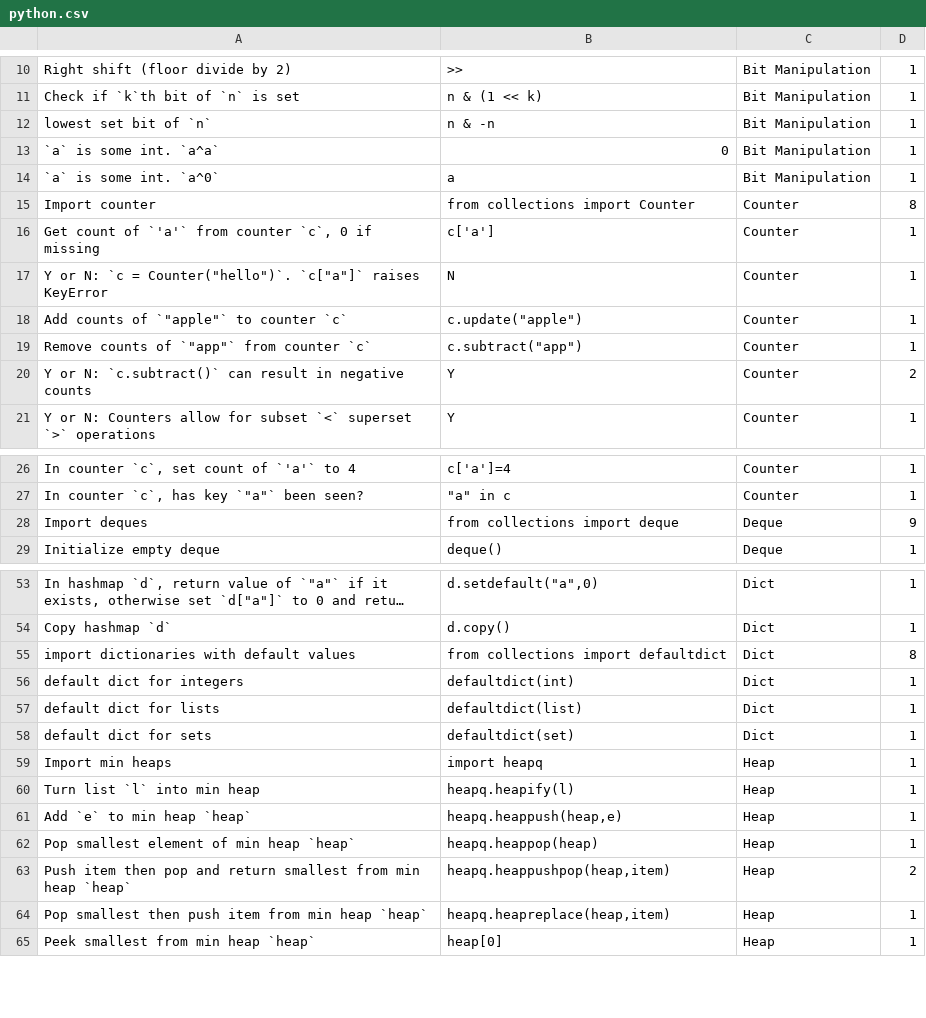
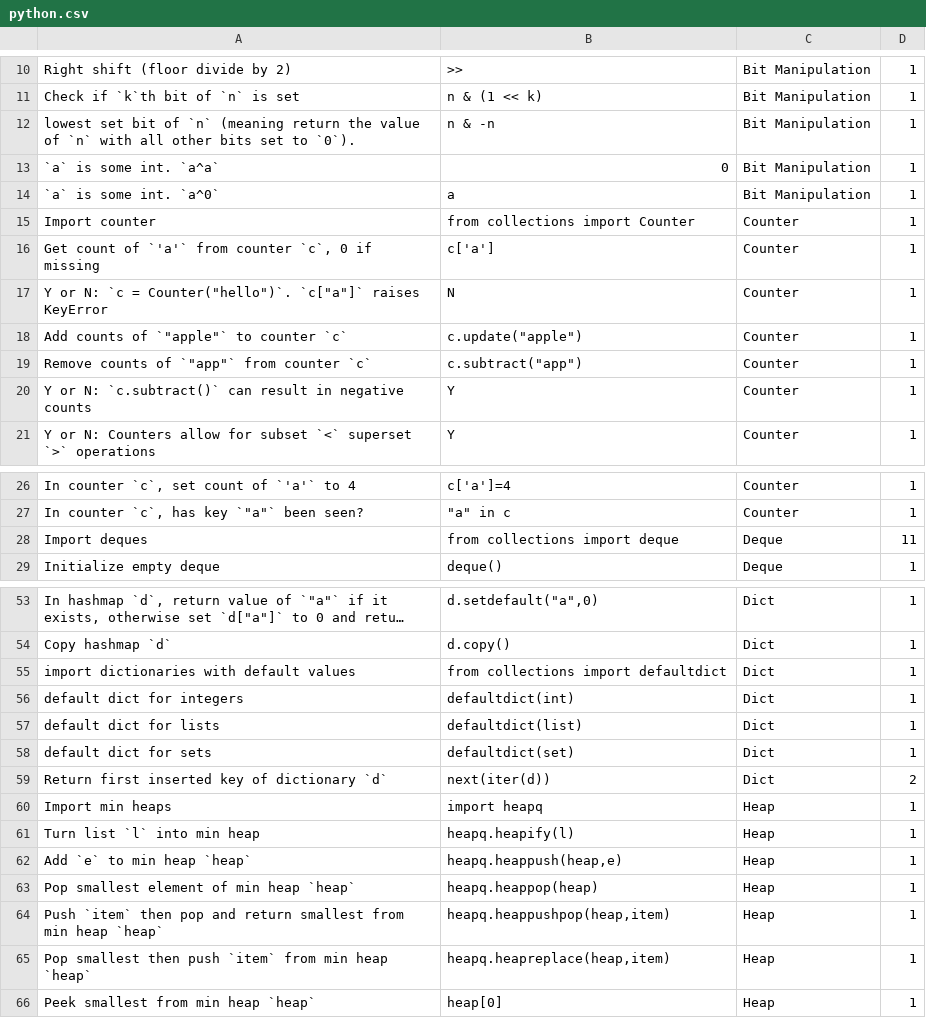
Before and after one commit to sy536/python-quiz, a CSV file: python.csv, drawn as a sheet; only a part is shown, gaps mark what is left out; long unchanged cells end in …; the diff covers the shown part only.

```diff
--- a/python.csv
+++ b/python.csv
@@ -11,6 +11,6 @@
 "Check if `k`th bit of `n` is set","n & (1 << k)","Bit Manipulation",1
-"lowest set bit of `n`","n & -n","Bit Manipulation",1
+"lowest set bit of `n` (meaning return the value of `n` with all other bits set to `0`).","n & -n","Bit Manipulation",1
 "`a` is some int. `a^a`","0","Bit Manipulation",1
 "`a` is some int. `a^0`","a","Bit Manipulation",1
-"Import counter","from collections import Counter","Counter",8
+"Import counter","from collections import Counter","Counter",1
 "Get count of `'a'` from counter `c`, 0 if missing","c['a']","Counter",1
@@ -19,3 +19,3 @@
 "Remove counts of `""app""` from counter `c`","c.subtract(""app"")","Counter",1
-"Y or N: `c.subtract()` can result in negative counts","Y","Counter",2
+"Y or N: `c.subtract()` can result in negative counts","Y","Counter",1
 "Y or N: Counters allow for subset `<` superset `>` operations","Y","Counter",1
@@ -27,3 +27,3 @@
 "In counter `c`, has key `""a""` been seen?","""a"" in c","Counter",1
-"Import deques","from collections import deque","Deque",9
+"Import deques","from collections import deque","Deque",11
 "Initialize empty deque","deque()","Deque",1
@@ -54,3 +54,3 @@
 "Copy hashmap `d`","d.copy()","Dict",1
-"import dictionaries with default values","from collections import defaultdict","Dict",8
+"import dictionaries with default values","from collections import defaultdict","Dict",1
 "default dict for integers","defaultdict(int)","Dict",1
@@ -58,2 +58,3 @@
 "default dict for sets","defaultdict(set)","Dict",1
+"Return first inserted key of dictionary `d`","next(iter(d))","Dict",2
 "Import min heaps","import heapq","Heap",1
@@ -62,4 +63,4 @@
 "Pop smallest element of min heap `heap`","heapq.heappop(heap)","Heap",1
-"Push item then pop and return smallest from min heap `heap`","heapq.heappushpop(heap,item)","Heap",2
-"Pop smallest then push item from min heap `heap`","heapq.heapreplace(heap,item)","Heap",1
+"Push `item` then pop and return smallest from min heap `heap`","heapq.heappushpop(heap,item)","Heap",1
+"Pop smallest then push `item` from min heap `heap`","heapq.heapreplace(heap,item)","Heap",1
 "Peek smallest from min heap `heap`","heap[0]","Heap",1
```
Also changed, not shown: 14 added rows and 8 edited cells elsewhere in this file.
